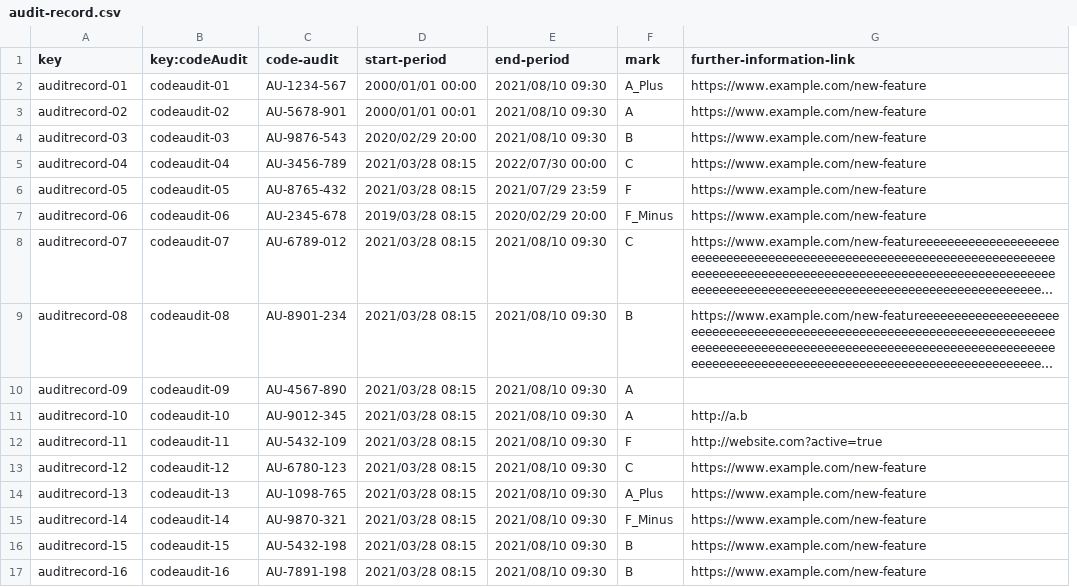
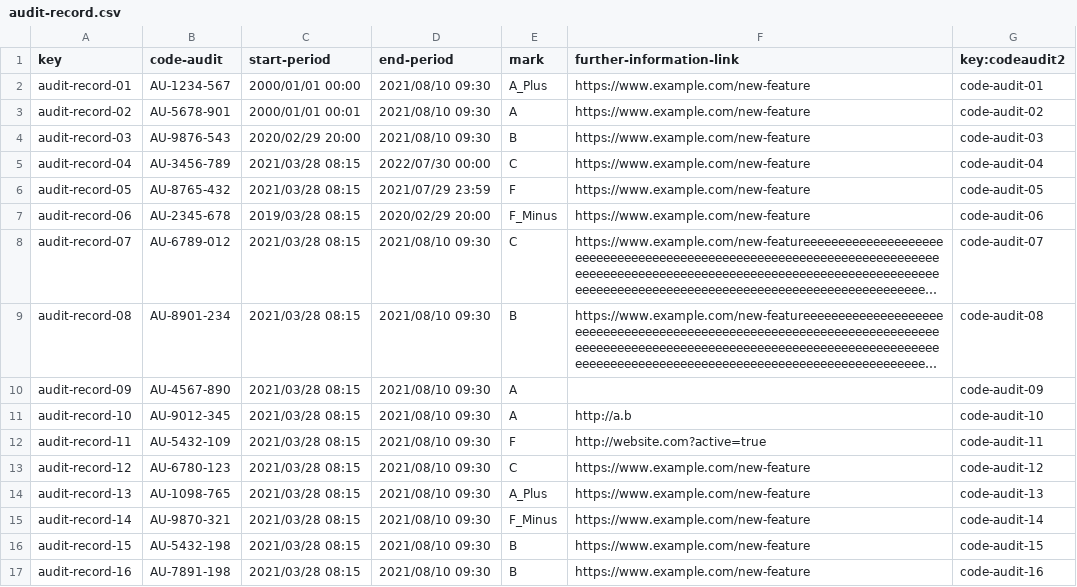
Before and after one commit to C1-010/Acme-SF-D03, a CSV file: src/main/webapp/WEB-INF/resources/sample-data/audit-record.csv, drawn as a sheet; long unchanged cells end in …; removed rows and columns are numbered as before the commit, all else as after; the diff names each change by its address in the sheet, - before the commit and + after, or states it on an @@ line.

```diff
--- a/src/main/webapp/WEB-INF/resources/sample-data/audit-record.csv
+++ b/src/main/webapp/WEB-INF/resources/sample-data/audit-record.csv
-column B (key:codeAudit), rows 2-17: codeaudit-01 | codeaudit-02 | codeaudit-03 | codeaudit-04 | codeaudit-05 | codeaudit-06 | codeaudit-07 | codeaudit-08 | codeaudit-09 | codeaudit-10 | codeaudit-11 | codeaudit-12 | codeaudit-13 | codeaudit-14 | codeaudit-15 | codeaudit-16
+column G (key:codeaudit2), rows 2-17: code-audit-01 | code-audit-02 | code-audit-03 | code-audit-04 | code-audit-05 | code-audit-06 | code-audit-07 | code-audit-08 | code-audit-09 | code-audit-10 | code-audit-11 | code-audit-12 | code-audit-13 | code-audit-14 | code-audit-15 | code-audit-16
-A2 (key): auditrecord-01
+A2 (key): audit-record-01
-A3 (key): auditrecord-02
+A3 (key): audit-record-02
-A4 (key): auditrecord-03
+A4 (key): audit-record-03
-A5 (key): auditrecord-04
+A5 (key): audit-record-04
-A6 (key): auditrecord-05
+A6 (key): audit-record-05
-A7 (key): auditrecord-06
+A7 (key): audit-record-06
-A8 (key): auditrecord-07
+A8 (key): audit-record-07
-A9 (key): auditrecord-08
+A9 (key): audit-record-08
-A10 (key): auditrecord-09
+A10 (key): audit-record-09
-A11 (key): auditrecord-10
+A11 (key): audit-record-10
-A12 (key): auditrecord-11
+A12 (key): audit-record-11
-A13 (key): auditrecord-12
+A13 (key): audit-record-12
-A14 (key): auditrecord-13
+A14 (key): audit-record-13
-A15 (key): auditrecord-14
+A15 (key): audit-record-14
-A16 (key): auditrecord-15
+A16 (key): audit-record-15
-A17 (key): auditrecord-16
+A17 (key): audit-record-16
```
Also changed, not shown: src/main/webapp/WEB-INF/resources/sample-data/code-audit.csv, 3 other files.
